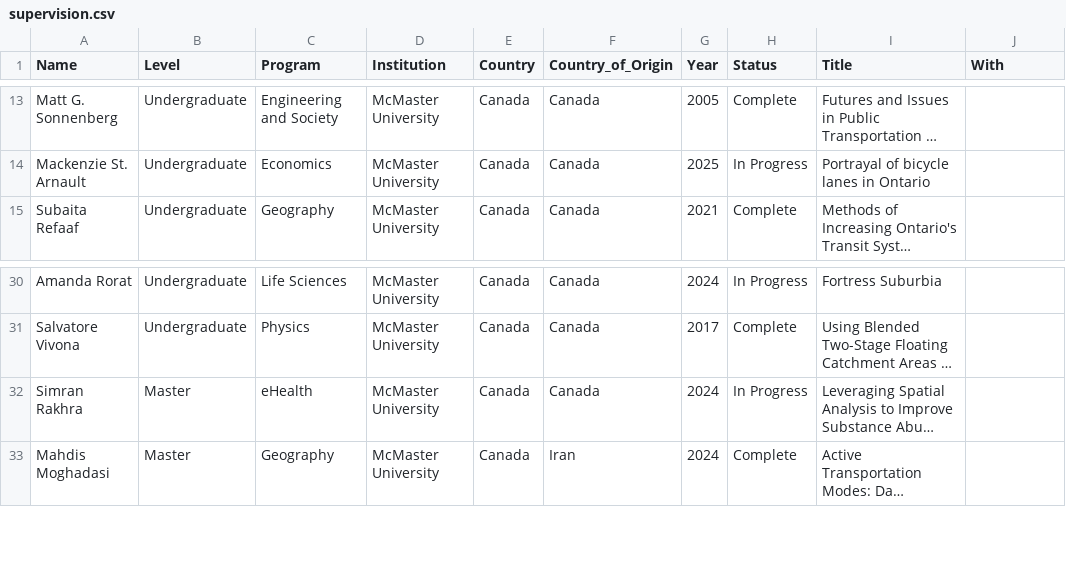
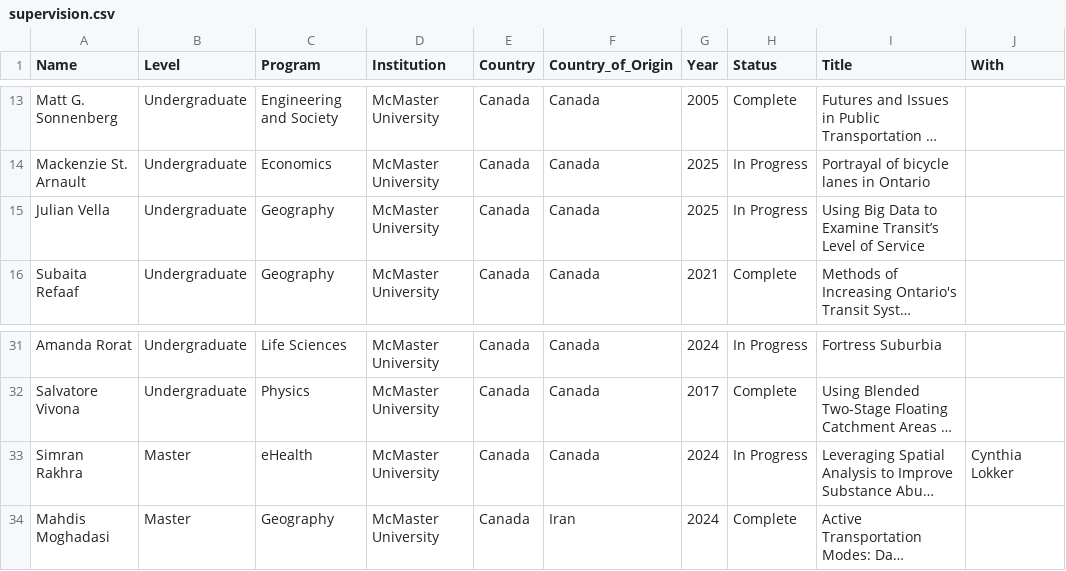
Before and after one commit to paezha/Official-CV, a CSV file: assets/supervision.csv, drawn as a sheet; only a part is shown, gaps mark what is left out; long unchanged cells end in …; addresses are those after the commit; the diff names each change by its address in the sheet, - before the commit and + after, or states it on an @@ line.

Commit message:
Corrected a supervision inaccuracy

```diff
--- a/assets/supervision.csv
+++ b/assets/supervision.csv
+row 15: Julian Vella | Undergraduate | Geography | McMaster University | Canada | Canada | 2025 | In Progress | Using Big Data to Examine Transit’s Level of Service
-J33 (With): (empty)
+J33 (With): Cynthia Lokker
```
Also changed, not shown: 5 other files.
